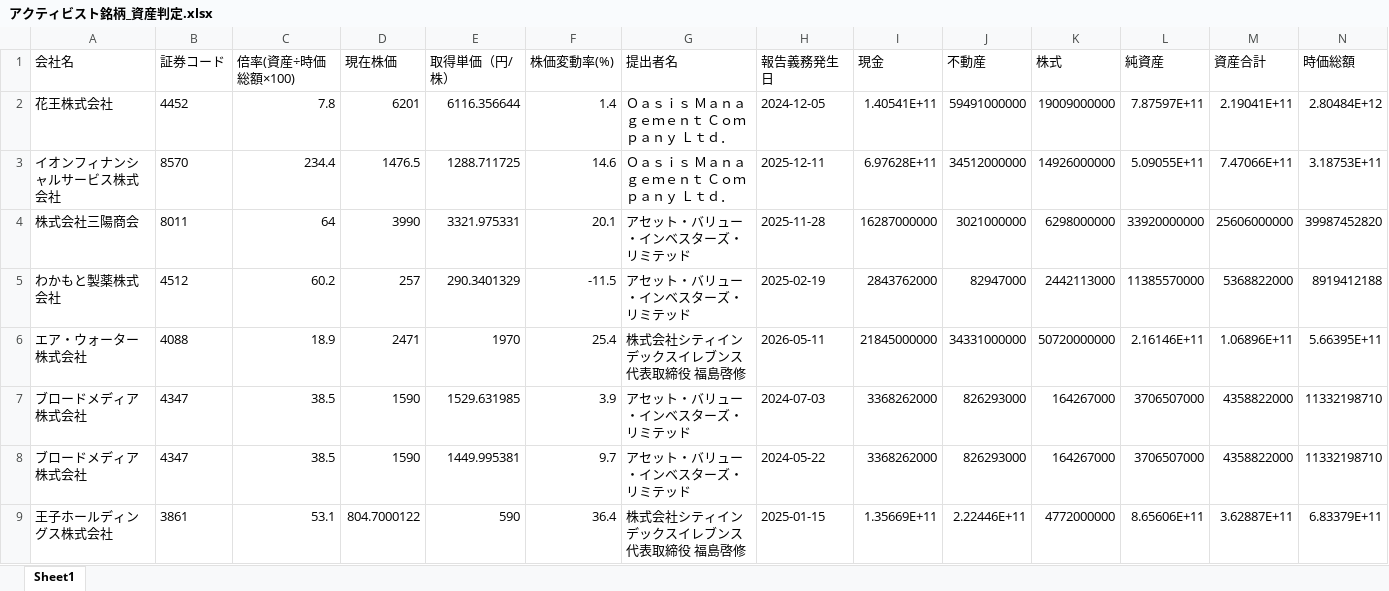
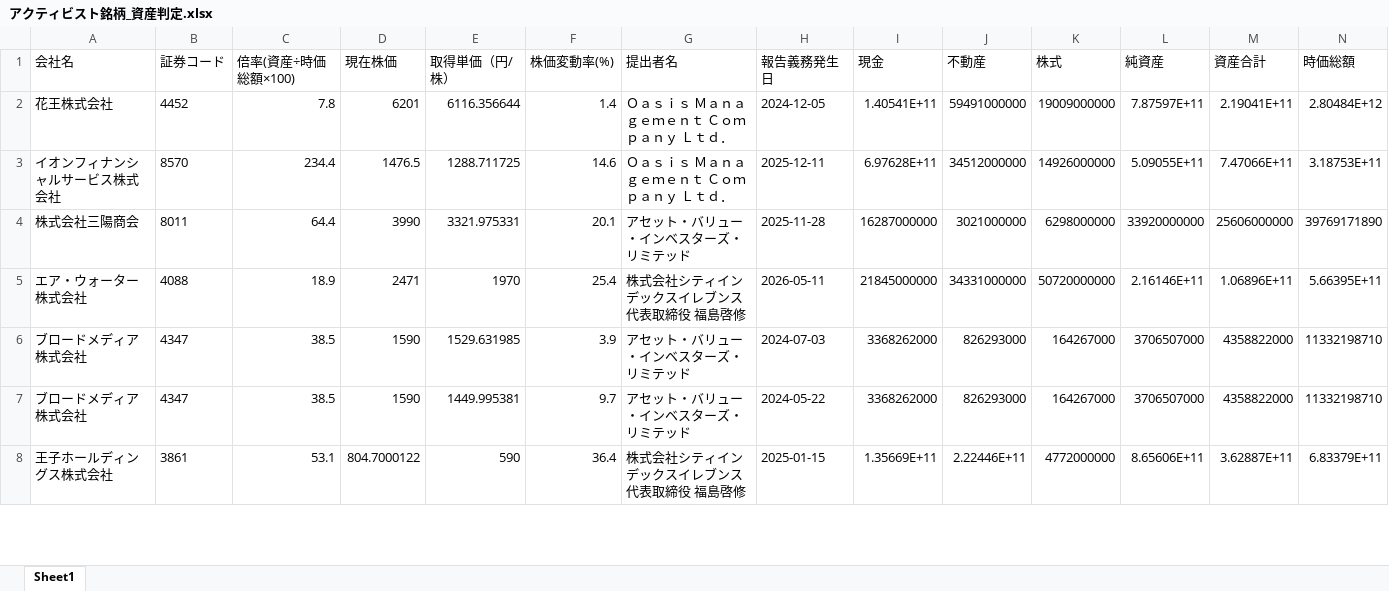
Before and after one commit to harubon1027-pixel/activist-results, an Excel workbook: docs/アクティビスト銘柄_資産判定.xlsx, sheet Sheet1, drawn as a sheet; only a part is shown; values as stored, in another font and other column widths than the file's, no borders; the diff covers the shown part only; the diff names each change by its address in the sheet, - before the commit and + after, or states it on an @@ line.

```diff
--- a/docs/アクティビスト銘柄_資産判定.xlsx (sheet Sheet1)
+++ b/docs/アクティビスト銘柄_資産判定.xlsx (sheet Sheet1)
-C4 (倍率(資産÷時価総額×100)): 64
+C4 (倍率(資産÷時価総額×100)): 64.4
-N4 (時価総額): 39987452820
+N4 (時価総額): 39769171890
-row 5: わかもと製薬株式会社 | 4512 | 60.2 | 257 | 290.3401329 | -11.5 | アセット・バリュー・インベスターズ・リミテッド | 2025-02-19 | 2843762000 | 82947000 | 2442113000 | 11385570000 | 5368822000 | 8919412188
```
Also changed, not shown: 12 removed rows and 9 edited cells elsewhere in this sheet, docs/アクティビスト銘柄一覧.xlsx, 1 other file.
